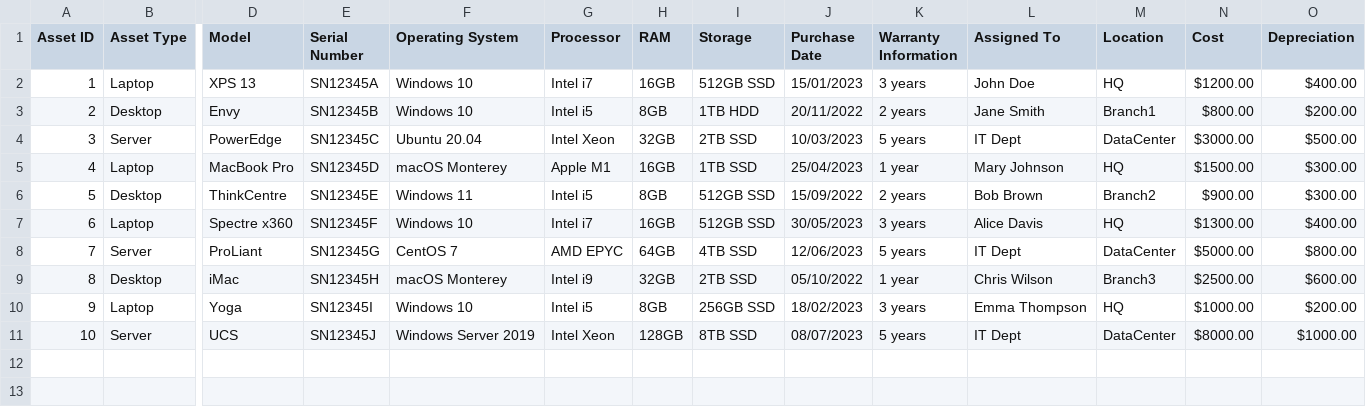
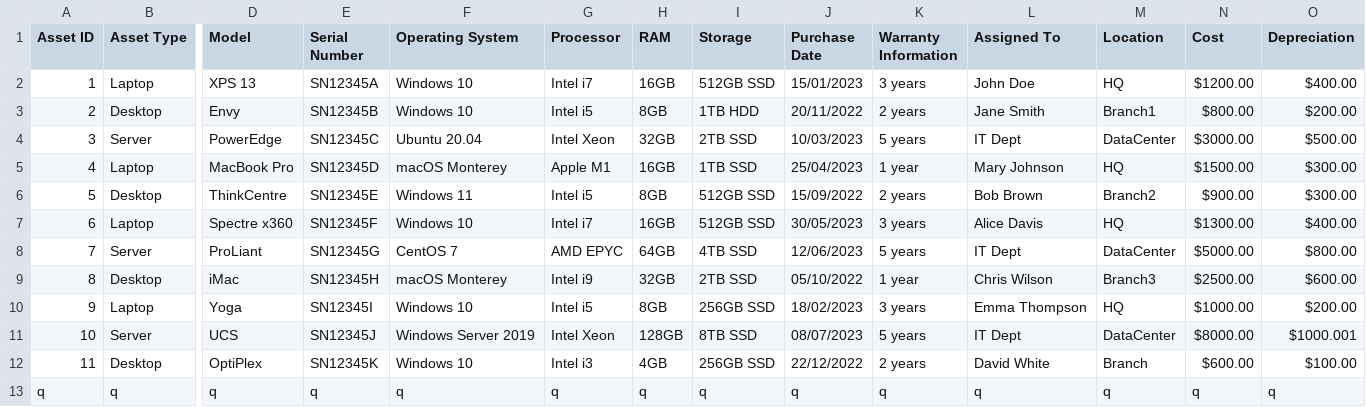
Before and after one commit to e7gx/UNIT-1-PROJECT, a CSV file: data/devices.csv, drawn as a sheet; only a part is shown, gaps mark what is left out; rows hold the shown columns only; the diff names each change by its address in the sheet, - before the commit and + after, or states it on an @@ line.

```diff
--- a/data/devices.csv
+++ b/data/devices.csv
-O11 (Depreciation): $1000.00
+O11 (Depreciation): $1000.001
+row 12: 11 | Desktop | OptiPlex | SN12345K | Windows 10 | Intel i3 | 4GB | 256GB SSD | 22/12/2022 | 2 years | David White | Branch | $600.00 | $100.00
+row 13: q | q | q | q | q | q | q | q | q | q | q | q | q | q
```
Also changed, not shown: data/users.csv, 22 other files.
